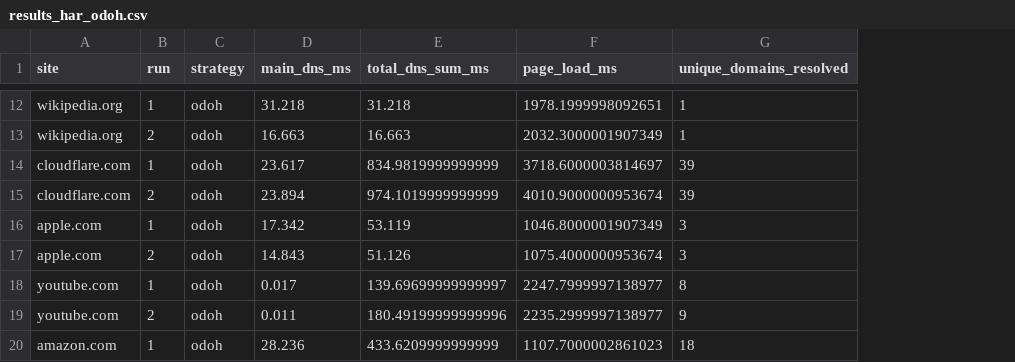
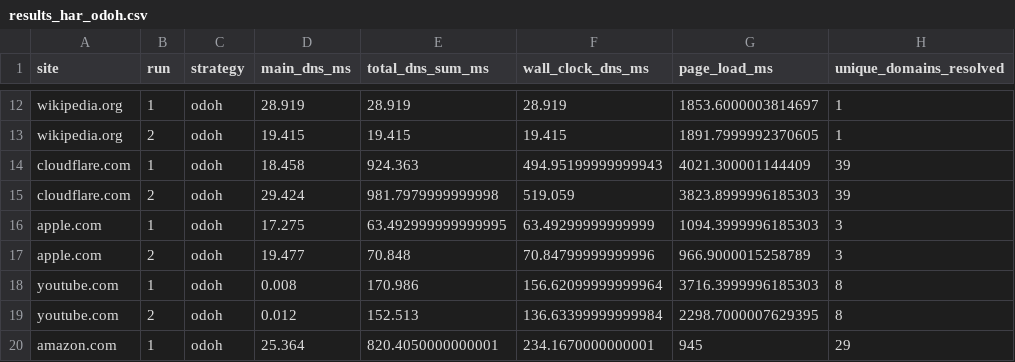
Before and after one commit to etclab/codoh-evals, a CSV file: results_har_odoh.csv, drawn as a sheet; only a part is shown, gaps mark what is left out; addresses are those after the commit; the diff covers the shown part only; the diff names each change by its address in the sheet, - before the commit and + after, or states it on an @@ line.

```diff
--- a/results_har_odoh.csv
+++ b/results_har_odoh.csv
+column F (wall_clock_dns_ms), rows 12-20: 28.919 | 19.415 | 494.95199999999943 | 519.059 | 63.49299999999999 | 70.84799999999996 | 156.62099999999964 | 136.63399999999984 | 234.1670000000001
-D12 (main_dns_ms): 31.218
+D12 (main_dns_ms): 28.919
-E12 (total_dns_sum_ms): 31.218
+E12 (total_dns_sum_ms): 28.919
-G12 (page_load_ms): 1978.1999998092651
+G12 (page_load_ms): 1853.6000003814697
-D13 (main_dns_ms): 16.663
+D13 (main_dns_ms): 19.415
-E13 (total_dns_sum_ms): 16.663
+E13 (total_dns_sum_ms): 19.415
-G13 (page_load_ms): 2032.3000001907349
+G13 (page_load_ms): 1891.7999992370605
-D14 (main_dns_ms): 23.617
+D14 (main_dns_ms): 18.458
-E14 (total_dns_sum_ms): 834.9819999999999
+E14 (total_dns_sum_ms): 924.363
-G14 (page_load_ms): 3718.6000003814697
+G14 (page_load_ms): 4021.300001144409
-D15 (main_dns_ms): 23.894
+D15 (main_dns_ms): 29.424
-E15 (total_dns_sum_ms): 974.1019999999999
+E15 (total_dns_sum_ms): 981.7979999999998
-G15 (page_load_ms): 4010.9000000953674
+G15 (page_load_ms): 3823.8999996185303
-D16 (main_dns_ms): 17.342
+D16 (main_dns_ms): 17.275
-E16 (total_dns_sum_ms): 53.119
+E16 (total_dns_sum_ms): 63.492999999999995
-G16 (page_load_ms): 1046.8000001907349
+G16 (page_load_ms): 1094.3999996185303
-D17 (main_dns_ms): 14.843
+D17 (main_dns_ms): 19.477
-E17 (total_dns_sum_ms): 51.126
+E17 (total_dns_sum_ms): 70.848
-G17 (page_load_ms): 1075.4000000953674
+G17 (page_load_ms): 966.9000015258789
-D18 (main_dns_ms): 0.017
+D18 (main_dns_ms): 0.008
-E18 (total_dns_sum_ms): 139.69699999999997
+E18 (total_dns_sum_ms): 170.986
-G18 (page_load_ms): 2247.7999997138977
+G18 (page_load_ms): 3716.3999996185303
-D19 (main_dns_ms): 0.011
+D19 (main_dns_ms): 0.012
-E19 (total_dns_sum_ms): 180.49199999999996
+E19 (total_dns_sum_ms): 152.513
-G19 (page_load_ms): 2235.2999997138977
+G19 (page_load_ms): 2298.7000007629395
-H19 (unique_domains_resolved): 9
+H19 (unique_domains_resolved): 8
-D20 (main_dns_ms): 28.236
+D20 (main_dns_ms): 25.364
-E20 (total_dns_sum_ms): 433.6209999999999
+E20 (total_dns_sum_ms): 820.4050000000001
-G20 (page_load_ms): 1107.7000002861023
+G20 (page_load_ms): 945
-H20 (unique_domains_resolved): 18
+H20 (unique_domains_resolved): 29
```
Also changed, not shown: 35 edited cells elsewhere in this file.
